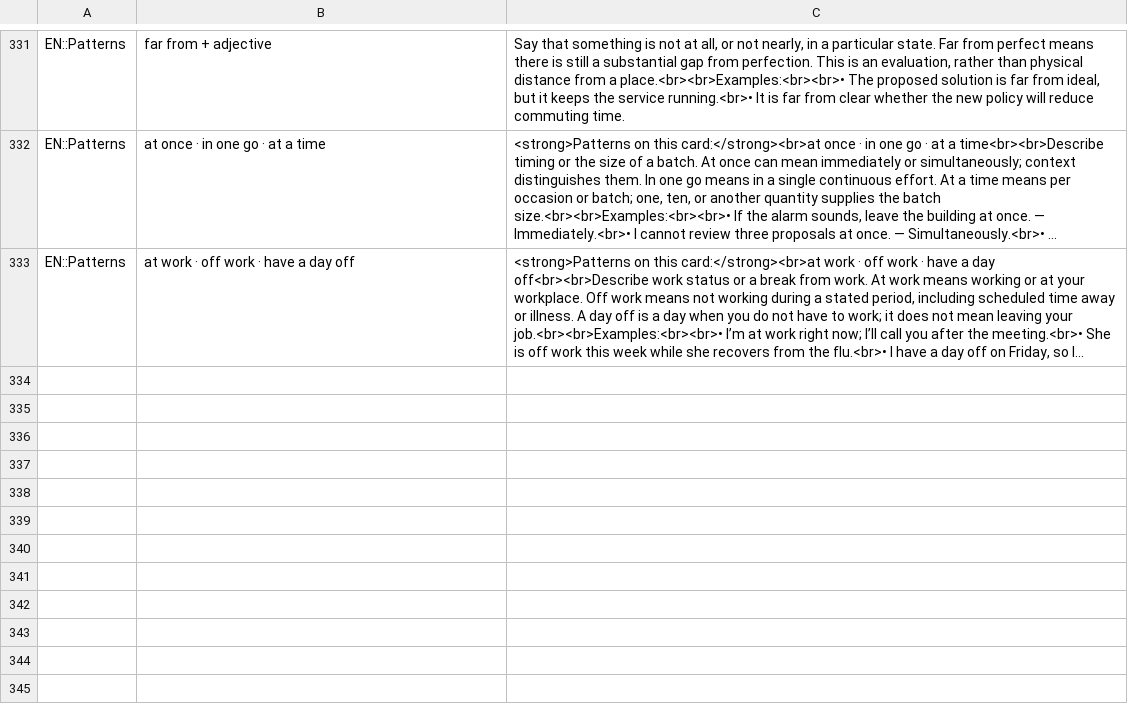
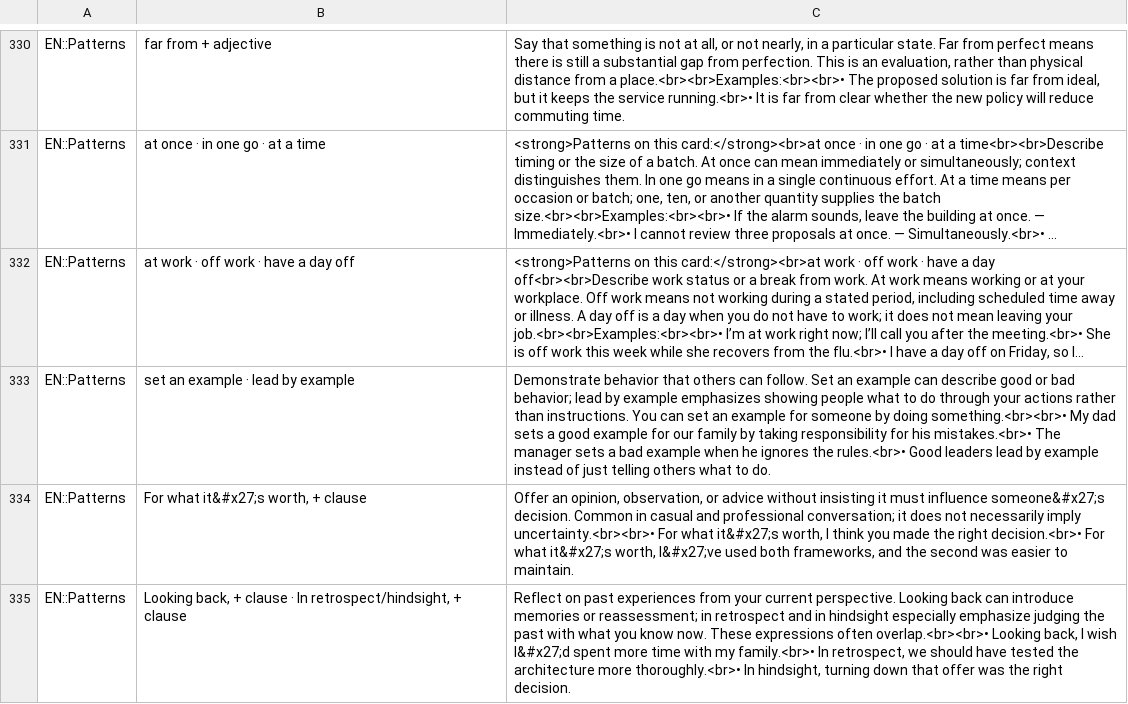
Before and after one commit to NightHao/ANKI_EN, a TSV file: cards/patterns/anki-import.tsv, drawn as a sheet; only a part is shown, gaps mark what is left out; long unchanged cells end in …; the diff covers the shown part only; the diff names each change by its address in the sheet, - before the commit and + after, or states it on an @@ line.

```diff
--- a/cards/patterns/anki-import.tsv
+++ b/cards/patterns/anki-import.tsv
+row 333: EN::Patterns | set an example · lead by example | Demonstrate behavior that others can follow. Set an example can describe good or bad behavior; lead by example emphasizes showing people what to do through your actions rather than instructions. You can set an example for someone by doing something.<br><br>• My dad sets a good example for our family by taking responsibility for his mistakes.<br>• The manager sets a bad example when he ignores the rules.<br>• Good leaders lead by example instead of just telling others what to do.
+row 334: EN::Patterns | For what it&#x27;s worth, + clause | Offer an opinion, observation, or advice without insisting it must influence someone&#x27;s decision. Common in casual and professional conversation; it does not necessarily imply uncertainty.<br><br>• For what it&#x27;s worth, I think you made the right decision.<br>• For what it&#x27;s worth, I&#x27;ve used both frameworks, and the second was easier to maintain.
+row 335: EN::Patterns | Looking back, + clause · In retrospect/hindsight, + clause | Reflect on past experiences from your current perspective. Looking back can introduce memories or reassessment; in retrospect and in hindsight especially emphasize judging the past with what you know now. These expressions often overlap.<br><br>• Looking back, I wish I&#x27;d spent more time with my family.<br>• In retrospect, we should have tested the architecture more thoroughly.<br>• In hindsight, turning down that offer was the right decision.
```
Also changed, not shown: 2 added rows, 1 removed row and 2 edited cells elsewhere in this file, cards/vocabulary/data/vocabulary_master.csv, cards/vocabulary/exports/anki_import.csv, 3 other files.
